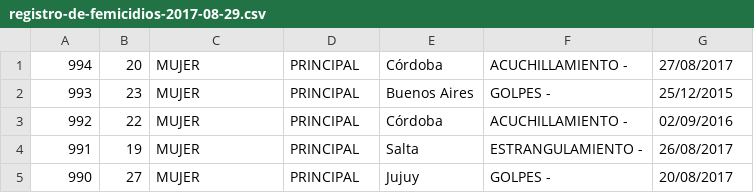
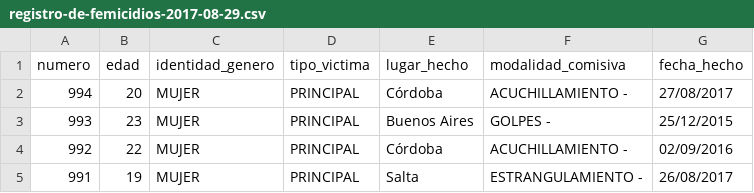
Before and after one commit to nuxion/justicia-femicidio, a CSV file: datasets/registro-de-femicidios-2017-08-29.csv, drawn as a sheet; only a part is shown; the shorter side is filled out with more unchanged rows.

```diff
--- a/datasets/registro-de-femicidios-2017-08-29.csv
+++ b/datasets/registro-de-femicidios-2017-08-29.csv
@@ -1 +1,2 @@
+numero,edad,identidad_genero,tipo_victima,lugar_hecho,modalidad_comisiva,fecha_hecho
 994,20,MUJER,PRINCIPAL,Córdoba,ACUCHILLAMIENTO -,27/08/2017,
```
Also changed, not shown: 11 other files.
